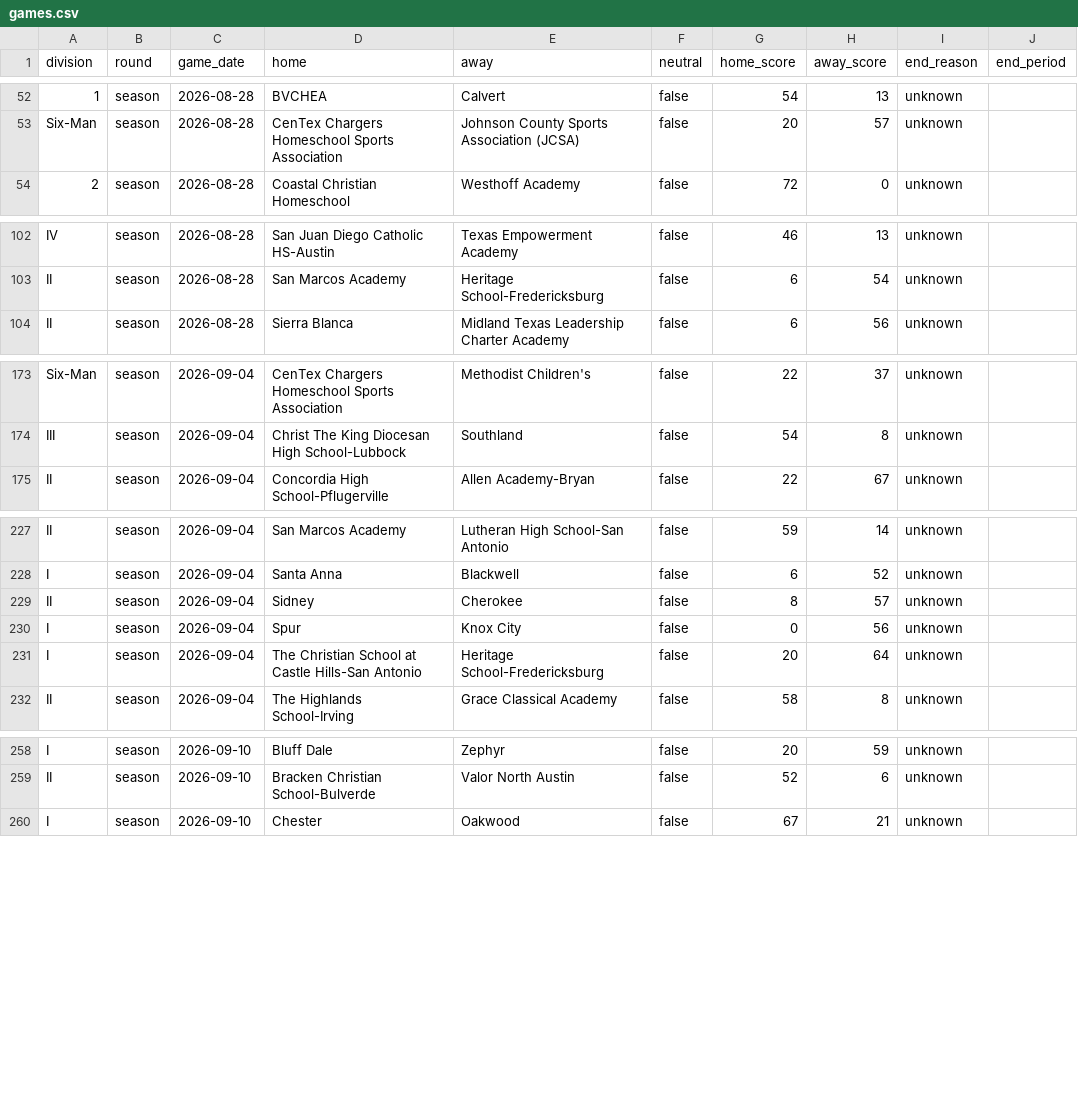
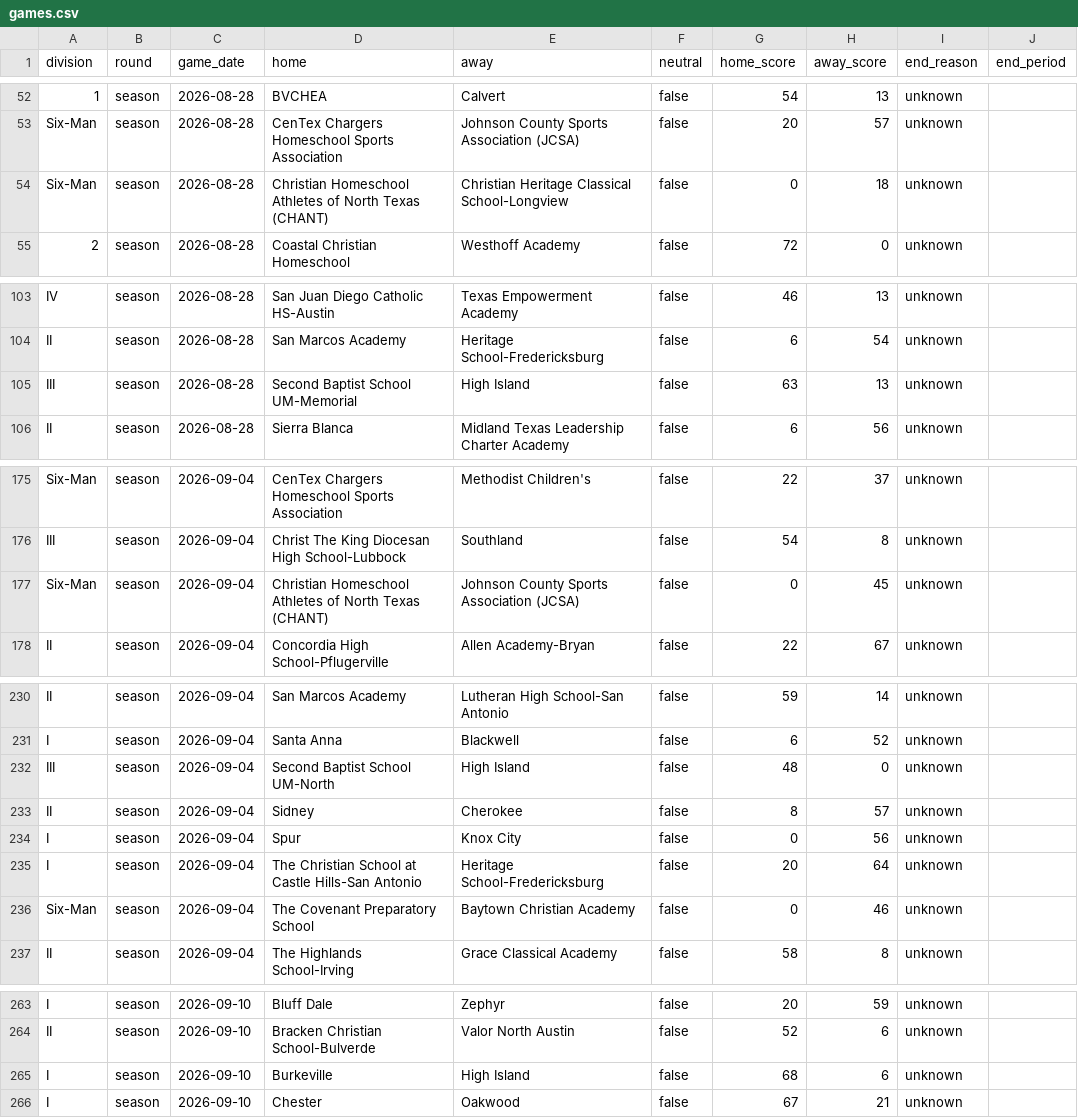
Before and after one commit to txsixman/txsixmanfootball, a CSV file: data/seed/maxpreps-2026/games.csv, drawn as a sheet; only a part is shown, gaps mark what is left out; the diff covers the shown part only; the diff names each change by its address in the sheet, - before the commit and + after, or states it on an @@ line.

```diff
--- a/data/seed/maxpreps-2026/games.csv
+++ b/data/seed/maxpreps-2026/games.csv
+row 54: Six-Man | season | 2026-08-28 | Christian Homeschool Athletes of North Texas (CHANT) | Christian Heritage Classical School-Longview | false | 0 | 18 | unknown
+row 105: III | season | 2026-08-28 | Second Baptist School UM-Memorial | High Island | false | 63 | 13 | unknown
+row 177: Six-Man | season | 2026-09-04 | Christian Homeschool Athletes of North Texas (CHANT) | Johnson County Sports Association (JCSA) | false | 0 | 45 | unknown
+row 232: III | season | 2026-09-04 | Second Baptist School UM-North | High Island | false | 48 | 0 | unknown
+row 236: Six-Man | season | 2026-09-04 | The Covenant Preparatory School | Baytown Christian Academy | false | 0 | 46 | unknown
+row 265: I | season | 2026-09-10 | Burkeville | High Island | false | 68 | 6 | unknown
```
Also changed, not shown: 5 added rows elsewhere in this file, data/seed/game-details/2026.csv, data/seed/maxpreps-2026/playoffs.csv, 1 other file.
